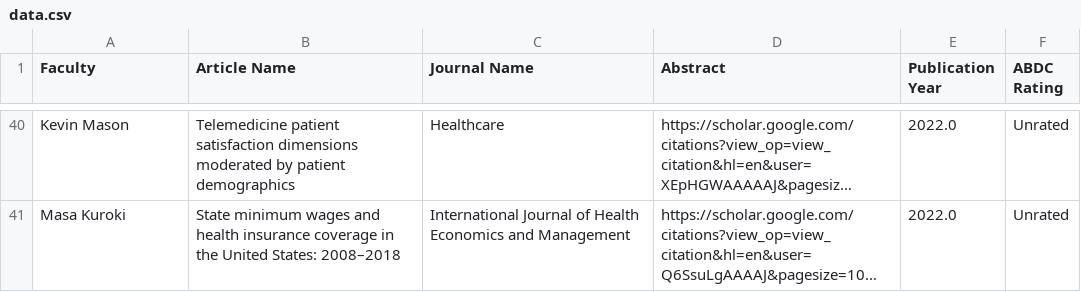
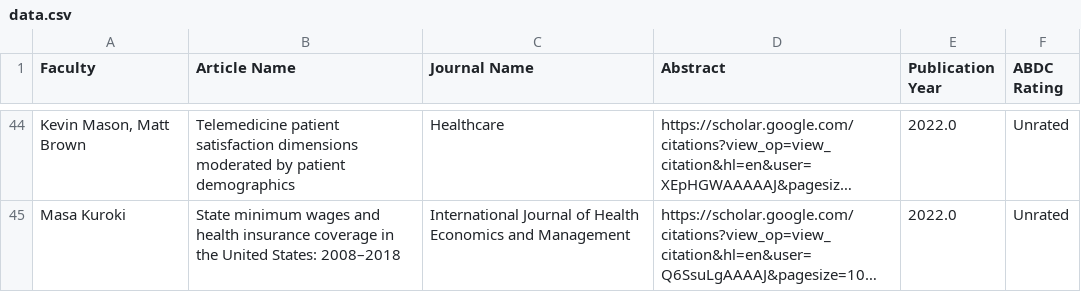
Before and after one commit to blacktreeM/sob_research, a CSV file: data.csv, drawn as a sheet; only a part is shown, gaps mark what is left out; long unchanged cells end in …; addresses are those after the commit; the diff covers the shown part only; the diff names each change by its address in the sheet, - before the commit and + after, or states it on an @@ line.

```diff
--- a/data.csv
+++ b/data.csv
-A44 (Faculty): Kevin Mason
+A44 (Faculty): Kevin Mason, Matt Brown
```
Also changed, not shown: 5 added rows, 1 removed row and 14 moved rows elsewhere in this file, 1 other file.
